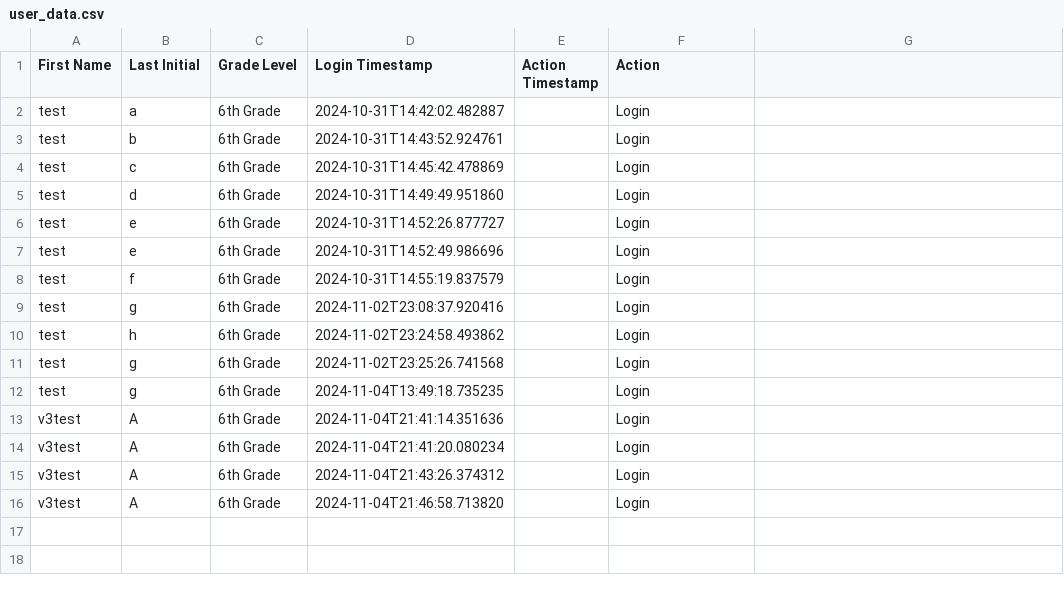
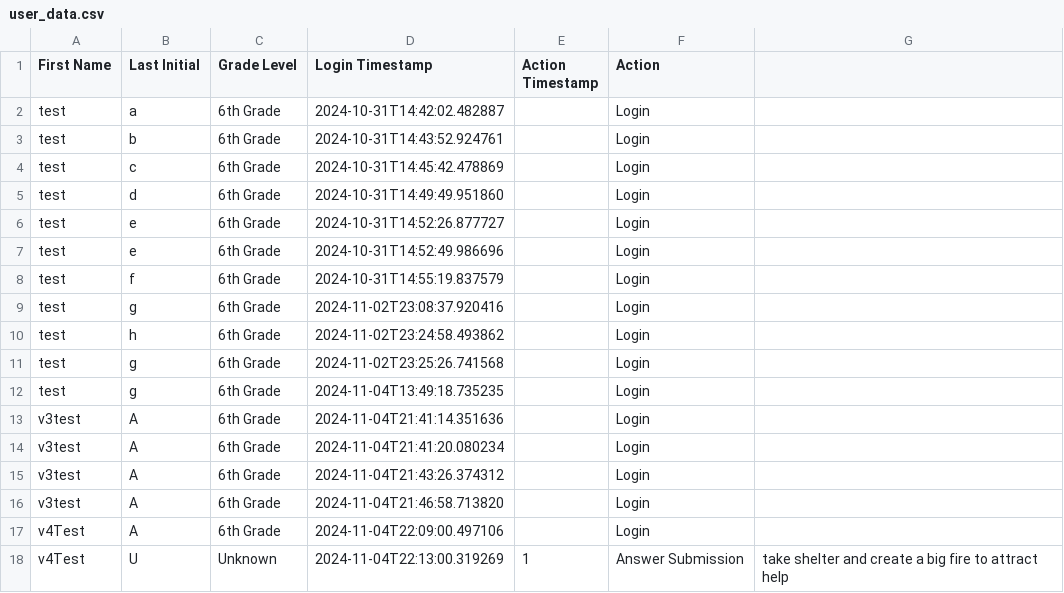
Before and after one commit to CyberPenguinAlpha/flask_game, a CSV file: user_data.csv, drawn as a sheet.

Commit message:
added logging responses for user data

```diff
--- a/user_data.csv
+++ b/user_data.csv
@@ -16 +16,3 @@ v3test,A,6th Grade,2024-11-04T21:43:26.374312,,Login
 v3test,A,6th Grade,2024-11-04T21:46:58.713820,,Login
+v4Test,A,6th Grade,2024-11-04T22:09:00.497106,,Login
+v4Test,U,Unknown,2024-11-04T22:13:00.319269,1,Answer Submission,take shelter and create a big fire to attract help
```
Also changed, not shown: 2 other files.
